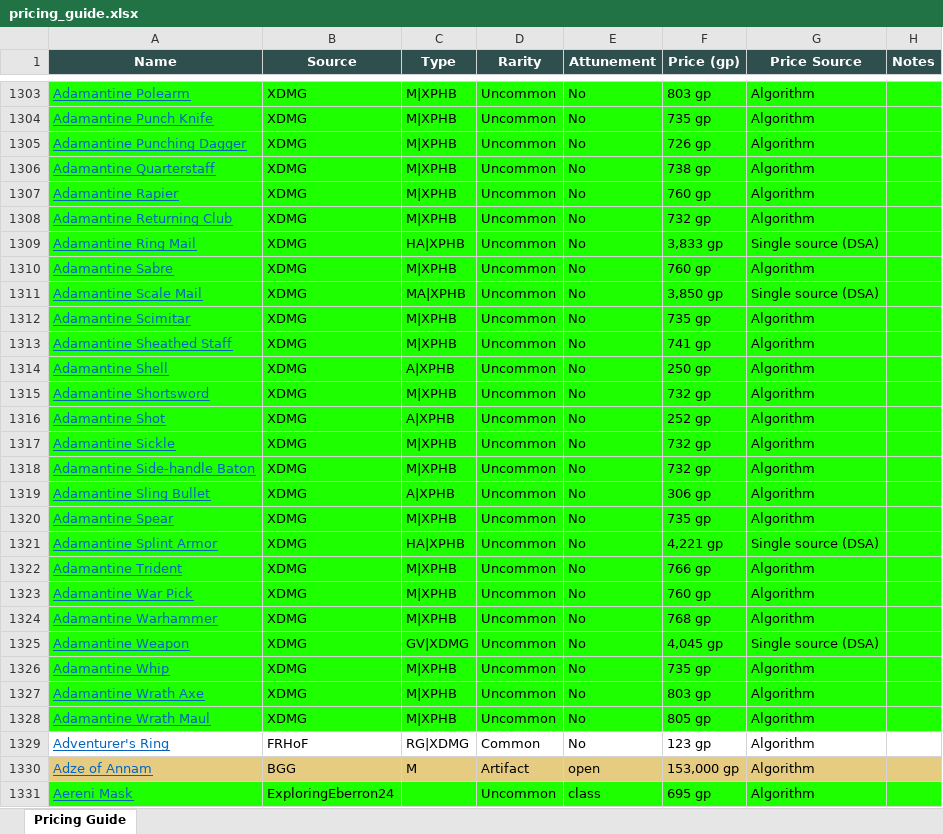
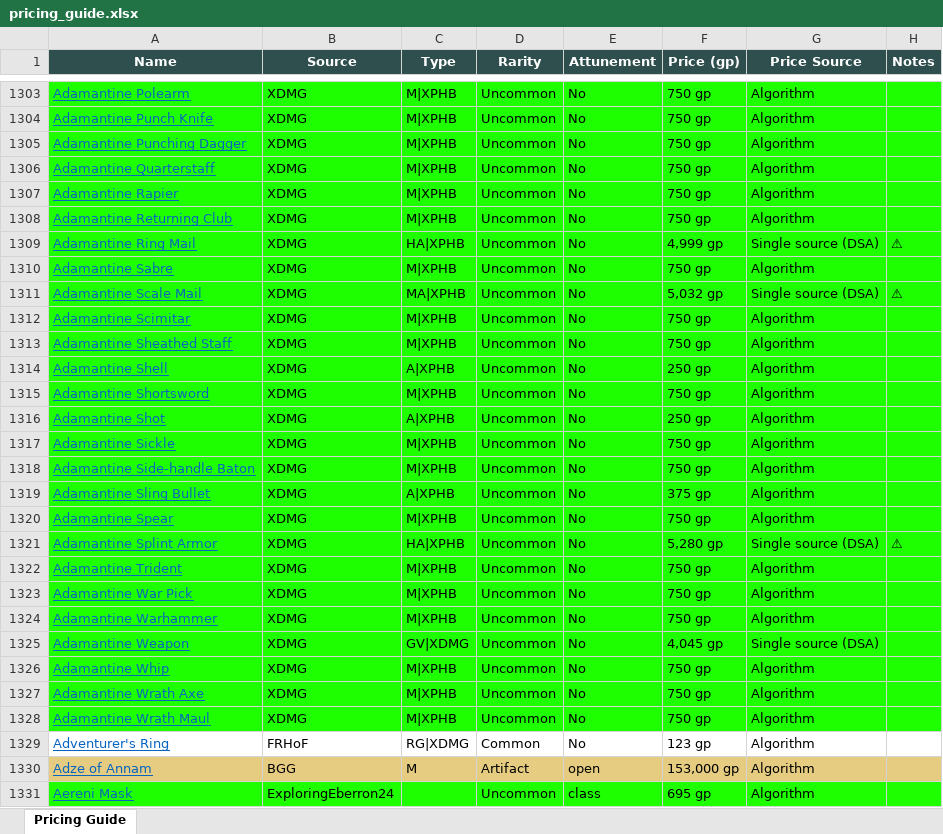
Before and after one commit to octini/pricing_guide_v2, an Excel workbook: output/pricing_guide.xlsx, sheet Pricing Guide, drawn as a sheet; only a part is shown, gaps mark what is left out; values as stored, in another font and other column widths than the file's, no borders; the diff covers the shown part only; the diff names each change by its address in the sheet, - before the commit and + after, or states it on an @@ line.

Commit message:
Fix material armor pricing: skip variant blending
Material armor (Mithral/Adamantine) items have their own pricing formula
that correctly calculates (base_armor_cost + material_flat_rate) × rarity_mult.

The variant adjustment script was incorrectly blending this with generic
variant prices, causing Mithral Plate Armor to be priced at 2,758 gp
instead of the correct 4,125 gp.

Fix: Skip variant blending for items with material='mithral' or 'adamantine'.

Mithral Plate Armor: 4,125 gp (was 2,758 gp)
Mithral Breastplate: 2,310 gp (was 1,713 gp)

```diff
--- a/output/pricing_guide.xlsx (sheet Pricing Guide)
+++ b/output/pricing_guide.xlsx (sheet Pricing Guide)
-F1303 (Price (gp)): 803 gp
+F1303 (Price (gp)): 750 gp
-F1304 (Price (gp)): 735 gp
+F1304 (Price (gp)): 750 gp
-F1305 (Price (gp)): 726 gp
+F1305 (Price (gp)): 750 gp
-F1306 (Price (gp)): 738 gp
+F1306 (Price (gp)): 750 gp
-F1307 (Price (gp)): 760 gp
+F1307 (Price (gp)): 750 gp
-F1308 (Price (gp)): 732 gp
+F1308 (Price (gp)): 750 gp
-F1309 (Price (gp)): 3,833 gp
+F1309 (Price (gp)): 4,999 gp
-H1309 (Notes): (empty)
+H1309 (Notes): ⚠
-F1310 (Price (gp)): 760 gp
+F1310 (Price (gp)): 750 gp
-F1311 (Price (gp)): 3,850 gp
+F1311 (Price (gp)): 5,032 gp
-H1311 (Notes): (empty)
+H1311 (Notes): ⚠
-F1312 (Price (gp)): 735 gp
+F1312 (Price (gp)): 750 gp
-F1313 (Price (gp)): 741 gp
+F1313 (Price (gp)): 750 gp
-F1315 (Price (gp)): 732 gp
+F1315 (Price (gp)): 750 gp
-F1316 (Price (gp)): 252 gp
+F1316 (Price (gp)): 250 gp
-F1317:F1318 (Price (gp)): 732 gp
+F1317:F1318 (Price (gp)): 750 gp
-F1319 (Price (gp)): 306 gp
+F1319 (Price (gp)): 375 gp
-F1320 (Price (gp)): 735 gp
+F1320 (Price (gp)): 750 gp
-F1321 (Price (gp)): 4,221 gp
+F1321 (Price (gp)): 5,280 gp
-H1321 (Notes): (empty)
+H1321 (Notes): ⚠
-F1322 (Price (gp)): 766 gp
+F1322 (Price (gp)): 750 gp
-F1323 (Price (gp)): 760 gp
+F1323 (Price (gp)): 750 gp
-F1324 (Price (gp)): 768 gp
+F1324 (Price (gp)): 750 gp
-F1326 (Price (gp)): 735 gp
+F1326 (Price (gp)): 750 gp
-F1327 (Price (gp)): 803 gp
+F1327 (Price (gp)): 750 gp
-F1328 (Price (gp)): 805 gp
+F1328 (Price (gp)): 750 gp
```
Also changed, not shown: 87 edited cells elsewhere in this sheet, 6 other files.
